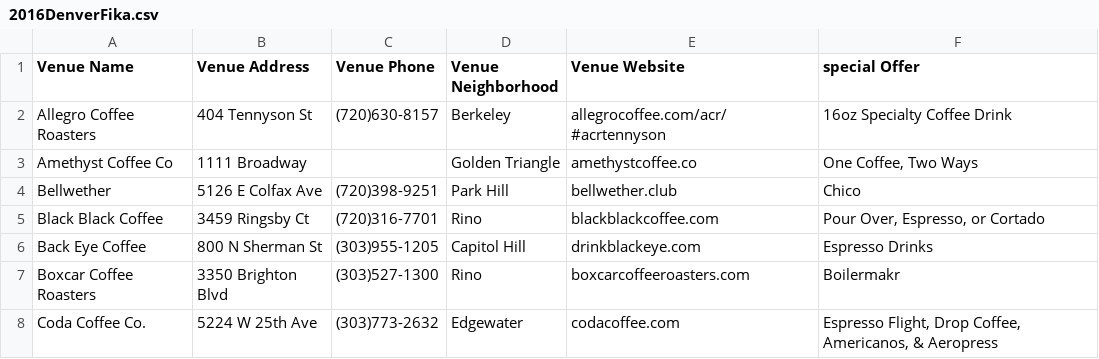
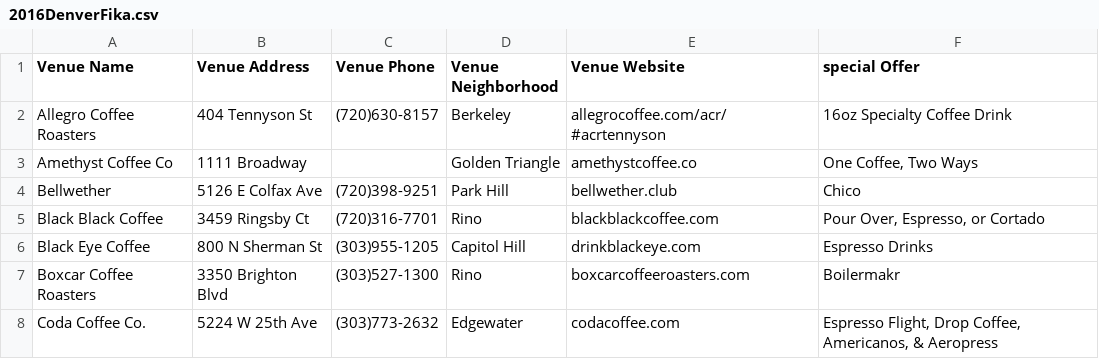
Before and after one commit to notmarkmiranda/passport-helper, a CSV file: db/csv/2016DenverFika.csv, drawn as a sheet; only a part is shown.

```diff
--- a/db/csv/2016DenverFika.csv
+++ b/db/csv/2016DenverFika.csv
@@ -5,3 +5,3 @@ Bellwether,5126 E Colfax Ave,(720)398-9251,Park Hill,bellwether.club,Chico
 Black Black Coffee,3459 Ringsby Ct,(720)316-7701,Rino,blackblackcoffee.com,"Pour Over, Espresso, or Cortado"
-Back Eye Coffee,800 N Sherman St,(303)955-1205,Capitol Hill,drinkblackeye.com,Espresso Drinks
+Black Eye Coffee,800 N Sherman St,(303)955-1205,Capitol Hill,drinkblackeye.com,Espresso Drinks
 Boxcar Coffee Roasters,3350 Brighton Blvd,(303)527-1300,Rino,boxcarcoffeeroasters.com,Boilermakr
```
Also changed, not shown: 16 other files.
